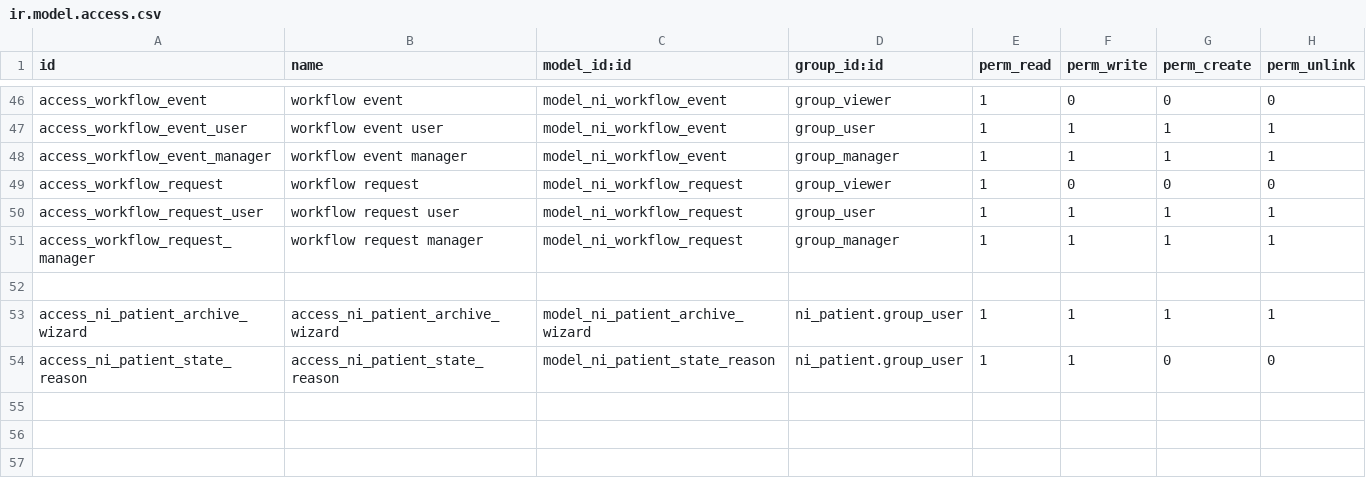
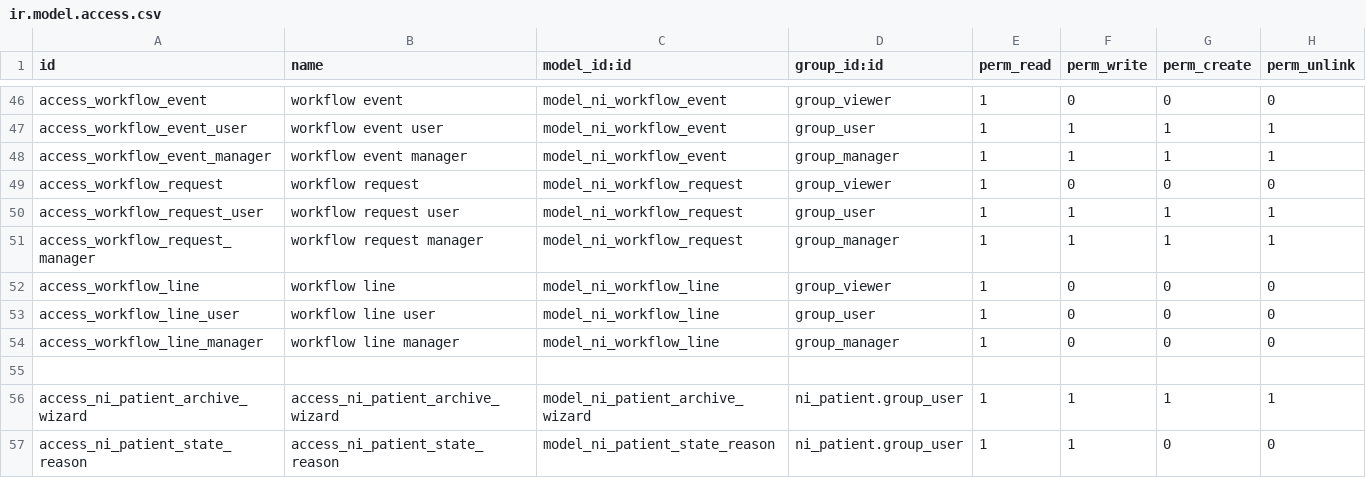
Before and after one commit to nirun-life/nirun, a CSV file: ni_patient/security/ir.model.access.csv, drawn as a sheet; only a part is shown, gaps mark what is left out.

```diff
--- a/ni_patient/security/ir.model.access.csv
+++ b/ni_patient/security/ir.model.access.csv
@@ -51,2 +51,5 @@ access_workflow_request_user,workflow request user,model_ni_workflow_request,gro
 access_workflow_request_manager,workflow request manager,model_ni_workflow_request,group_manager,1,1,1,1
+access_workflow_line,workflow line,model_ni_workflow_line,group_viewer,1,0,0,0
+access_workflow_line_user,workflow line user,model_ni_workflow_line,group_user,1,0,0,0
+access_workflow_line_manager,workflow line manager,model_ni_workflow_line,group_manager,1,0,0,0
 
```
Also changed, not shown: 8 other files.
